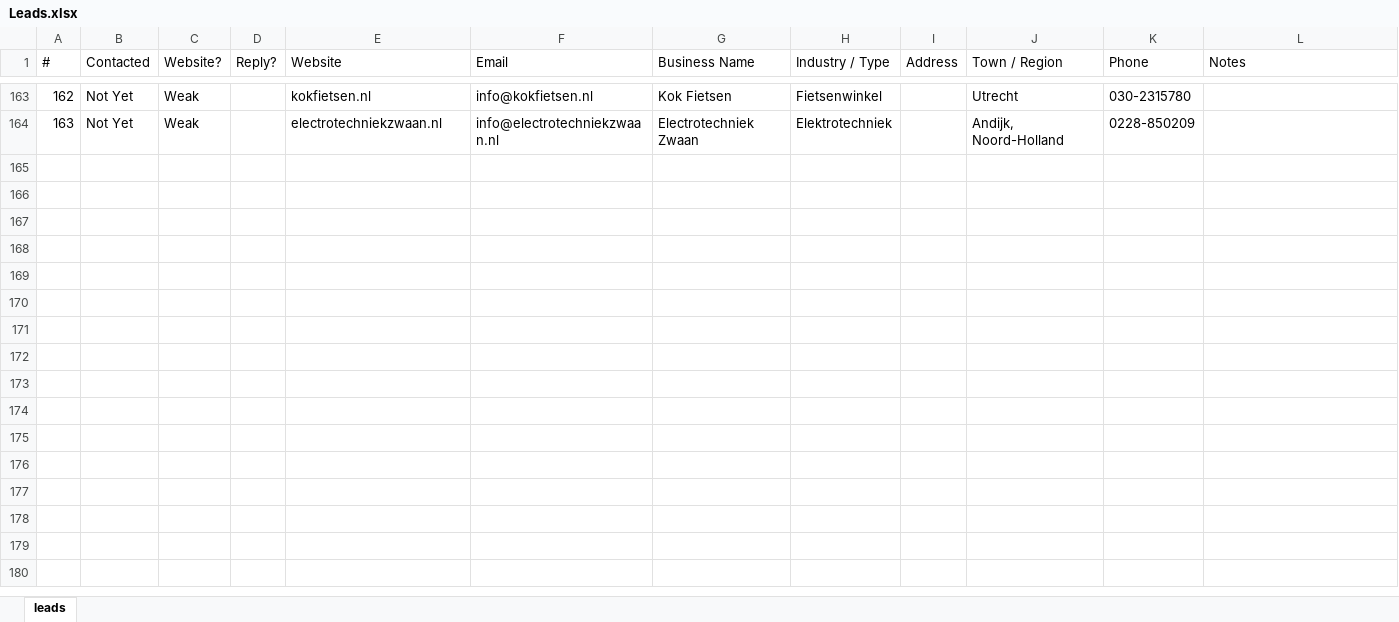
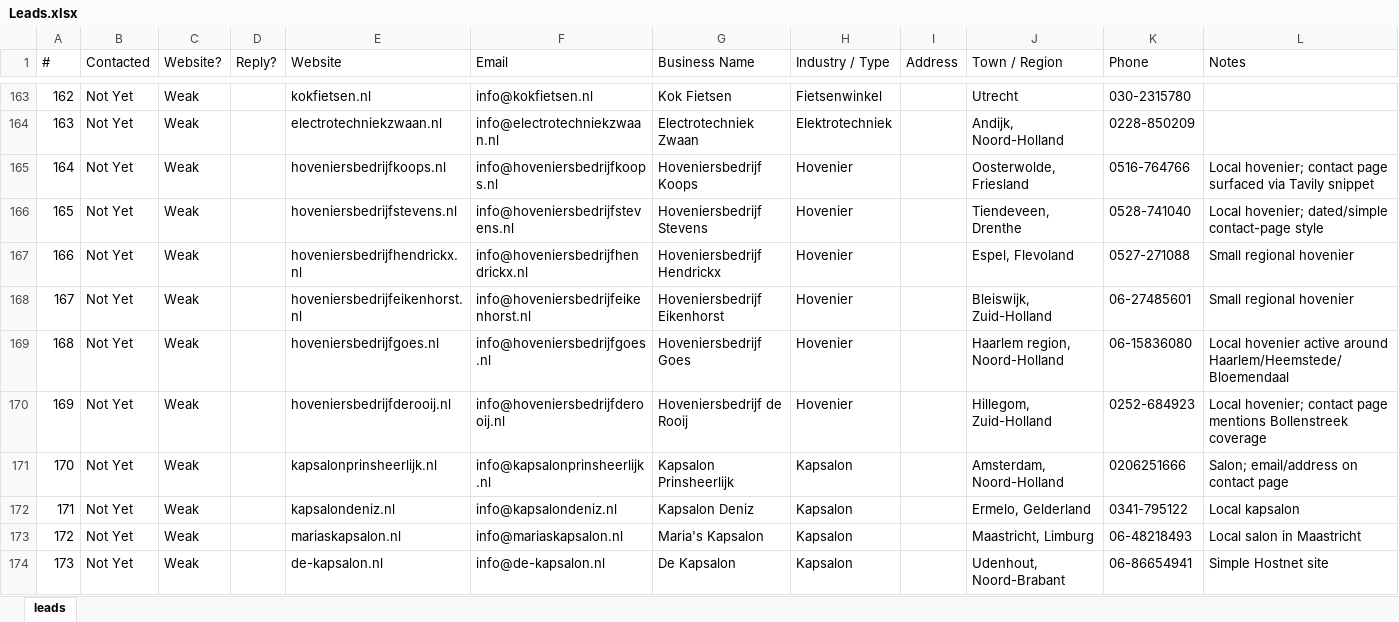
Before and after one commit to CsabaVK/WebKreatives, an Excel workbook: leads/Leads.xlsx, sheet leads, drawn as a sheet; only a part is shown, gaps mark what is left out; values as stored, in another font and other column widths than the file's, no borders; the diff covers the shown part only; the diff names each change by its address in the sheet, - before the commit and + after, or states it on an @@ line.

Commit message:
Add 20 new leads to Leads.xlsx

```diff
--- a/leads/Leads.xlsx (sheet leads)
+++ b/leads/Leads.xlsx (sheet leads)
+row 165: 164 | Not Yet | Weak |  | hoveniersbedrijfkoops.nl | info@hoveniersbedrijfkoops.nl | Hoveniersbedrijf Koops | Hovenier |  | Oosterwolde, Friesland | 0516-764766 | Local hovenier; contact page surfaced via Tavily snippet
+row 166: 165 | Not Yet | Weak |  | hoveniersbedrijfstevens.nl | info@hoveniersbedrijfstevens.nl | Hoveniersbedrijf Stevens | Hovenier |  | Tiendeveen, Drenthe | 0528-741040 | Local hovenier; dated/simple contact-page style
+row 167: 166 | Not Yet | Weak |  | hoveniersbedrijfhendrickx.nl | info@hoveniersbedrijfhendrickx.nl | Hoveniersbedrijf Hendrickx | Hovenier |  | Espel, Flevoland | 0527-271088 | Small regional hovenier
+row 168: 167 | Not Yet | Weak |  | hoveniersbedrijfeikenhorst.nl | info@hoveniersbedrijfeikenhorst.nl | Hoveniersbedrijf Eikenhorst | Hovenier |  | Bleiswijk, Zuid-Holland | 06-27485601 | Small regional hovenier
+row 169: 168 | Not Yet | Weak |  | hoveniersbedrijfgoes.nl | info@hoveniersbedrijfgoes.nl | Hoveniersbedrijf Goes | Hovenier |  | Haarlem region, Noord-Holland | 06-15836080 | Local hovenier active around Haarlem/Heemstede/Bloemendaal
+row 170: 169 | Not Yet | Weak |  | hoveniersbedrijfderooij.nl | info@hoveniersbedrijfderooij.nl | Hoveniersbedrijf de Rooij | Hovenier |  | Hillegom, Zuid-Holland | 0252-684923 | Local hovenier; contact page mentions Bollenstreek coverage
+row 171: 170 | Not Yet | Weak |  | kapsalonprinsheerlijk.nl | info@kapsalonprinsheerlijk.nl | Kapsalon Prinsheerlijk | Kapsalon |  | Amsterdam, Noord-Holland | 0206251666 | Salon; email/address on contact page
+row 172: 171 | Not Yet | Weak |  | kapsalondeniz.nl | info@kapsalondeniz.nl | Kapsalon Deniz | Kapsalon |  | Ermelo, Gelderland | 0341-795122 | Local kapsalon
+row 173: 172 | Not Yet | Weak |  | mariaskapsalon.nl | info@mariaskapsalon.nl | Maria's Kapsalon | Kapsalon |  | Maastricht, Limburg | 06-48218493 | Local salon in Maastricht
+row 174: 173 | Not Yet | Weak |  | de-kapsalon.nl | info@de-kapsalon.nl | De Kapsalon | Kapsalon |  | Udenhout, Noord-Brabant | 06-86654941 | Simple Hostnet site
```
Also changed, not shown: 10 added rows elsewhere in this sheet.
